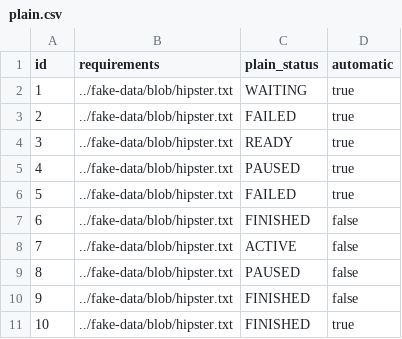
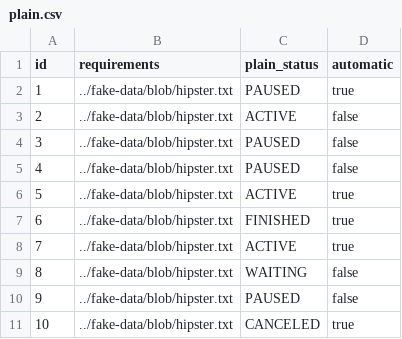
Before and after one commit to Lakshamana/spm, a CSV file: src/main/resources/config/liquibase/fake-data/plain.csv, drawn as a sheet.

Commit message:
Update entities set: Artifact, Automatic, Normal, Parameter, Plain, Subroutine

```diff
--- a/src/main/resources/config/liquibase/fake-data/plain.csv
+++ b/src/main/resources/config/liquibase/fake-data/plain.csv
@@ -1,11 +1,11 @@
 id;requirements;plain_status;automatic
-1;../fake-data/blob/hipster.txt;WAITING;true
-2;../fake-data/blob/hipster.txt;FAILED;true
-3;../fake-data/blob/hipster.txt;READY;true
-4;../fake-data/blob/hipster.txt;PAUSED;true
-5;../fake-data/blob/hipster.txt;FAILED;true
-6;../fake-data/blob/hipster.txt;FINISHED;false
-7;../fake-data/blob/hipster.txt;ACTIVE;false
-8;../fake-data/blob/hipster.txt;PAUSED;false
-9;../fake-data/blob/hipster.txt;FINISHED;false
-10;../fake-data/blob/hipster.txt;FINISHED;true
+1;../fake-data/blob/hipster.txt;PAUSED;true
+2;../fake-data/blob/hipster.txt;ACTIVE;false
+3;../fake-data/blob/hipster.txt;PAUSED;false
+4;../fake-data/blob/hipster.txt;PAUSED;false
+5;../fake-data/blob/hipster.txt;ACTIVE;true
+6;../fake-data/blob/hipster.txt;FINISHED;true
+7;../fake-data/blob/hipster.txt;ACTIVE;true
+8;../fake-data/blob/hipster.txt;WAITING;false
+9;../fake-data/blob/hipster.txt;PAUSED;false
+10;../fake-data/blob/hipster.txt;CANCELED;true
```
Also changed, not shown: src/main/resources/config/liquibase/fake-data/artifact.csv, src/main/resources/config/liquibase/fake-data/normal.csv, 39 other files.
